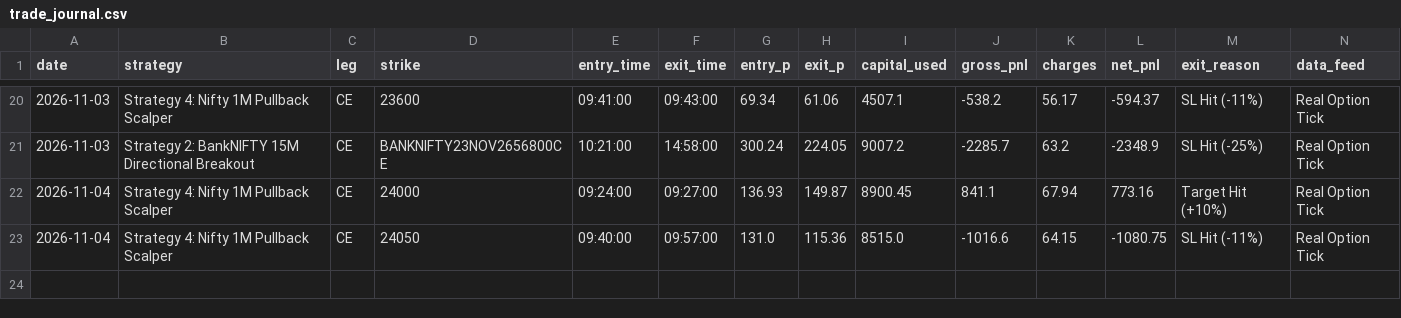
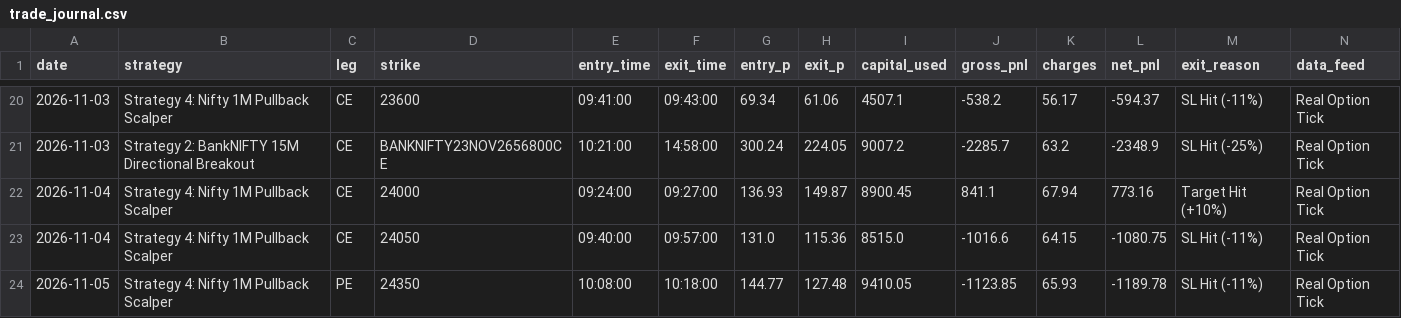
Before and after one commit to don9116969-cmd/NF-OP, a CSV file: data/trade_journal.csv, drawn as a sheet; only a part is shown, gaps mark what is left out.

```diff
--- a/data/trade_journal.csv
+++ b/data/trade_journal.csv
@@ -23 +23,2 @@ date,strategy,leg,strike,entry_time,exit_time,entry_p,exit_p,capital_used,gross_
 2026-11-04,Strategy 4: Nifty 1M Pullback Scalper,CE,24050,09:40:00,09:57:00,131.0,115.36,8515.0,-1016.6,64.15,-1080.75,SL Hit (-11%),Real Option Tick
+2026-11-05,Strategy 4: Nifty 1M Pullback Scalper,PE,24350,10:08:00,10:18:00,144.77,127.48,9410.05,-1123.85,65.93,-1189.78,SL Hit (-11%),Real Option Tick
```
Also changed, not shown: 4 other files.
